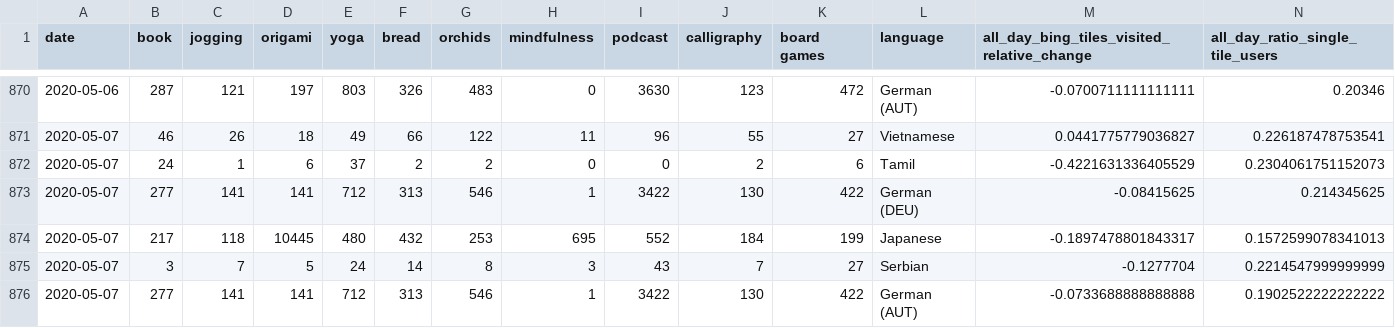
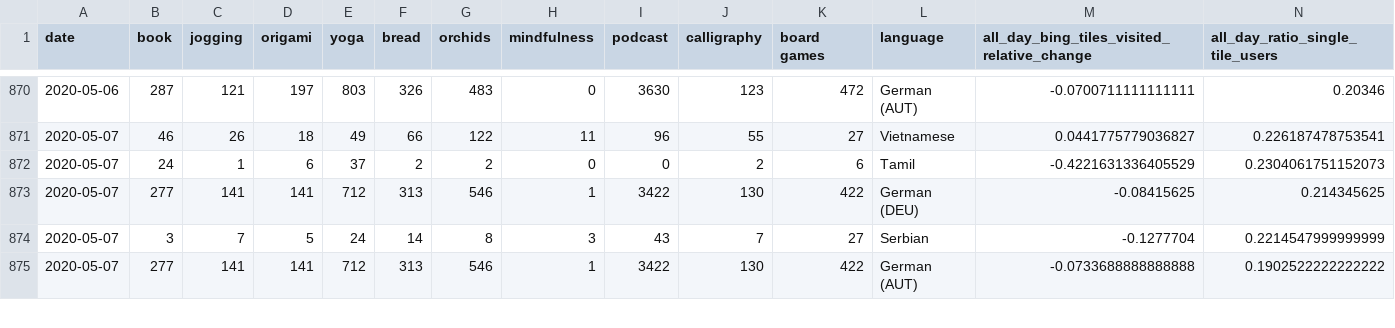
Before and after one commit to amelie106/WikiPageviews, a CSV file: output_data/cleaned.csv, drawn as a sheet; only a part is shown, gaps mark what is left out; rows hold the shown columns only; the diff names each change by its address in the sheet, - before the commit and + after, or states it on an @@ line.

```diff
--- a/output_data/cleaned.csv
+++ b/output_data/cleaned.csv
-row 874: 2020-05-07 | 217 | 118 | 10445 | 480 | 432 | 253 | 695 | 552 | 184 | 199 | Japanese | -0.1897478801843317 | 0.1572599078341013
```
Also changed, not shown: output_data/melted.csv, output_data/normalized.csv, 1 other file.
